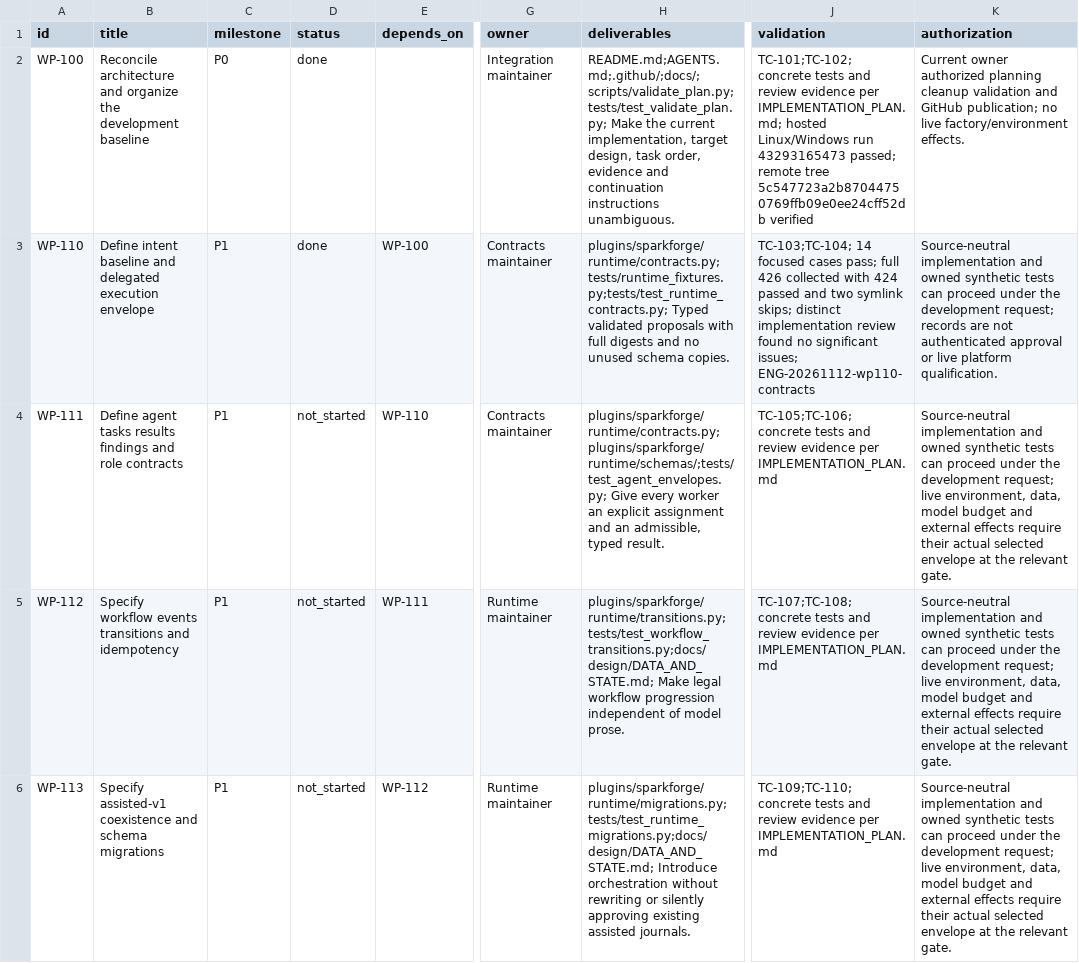
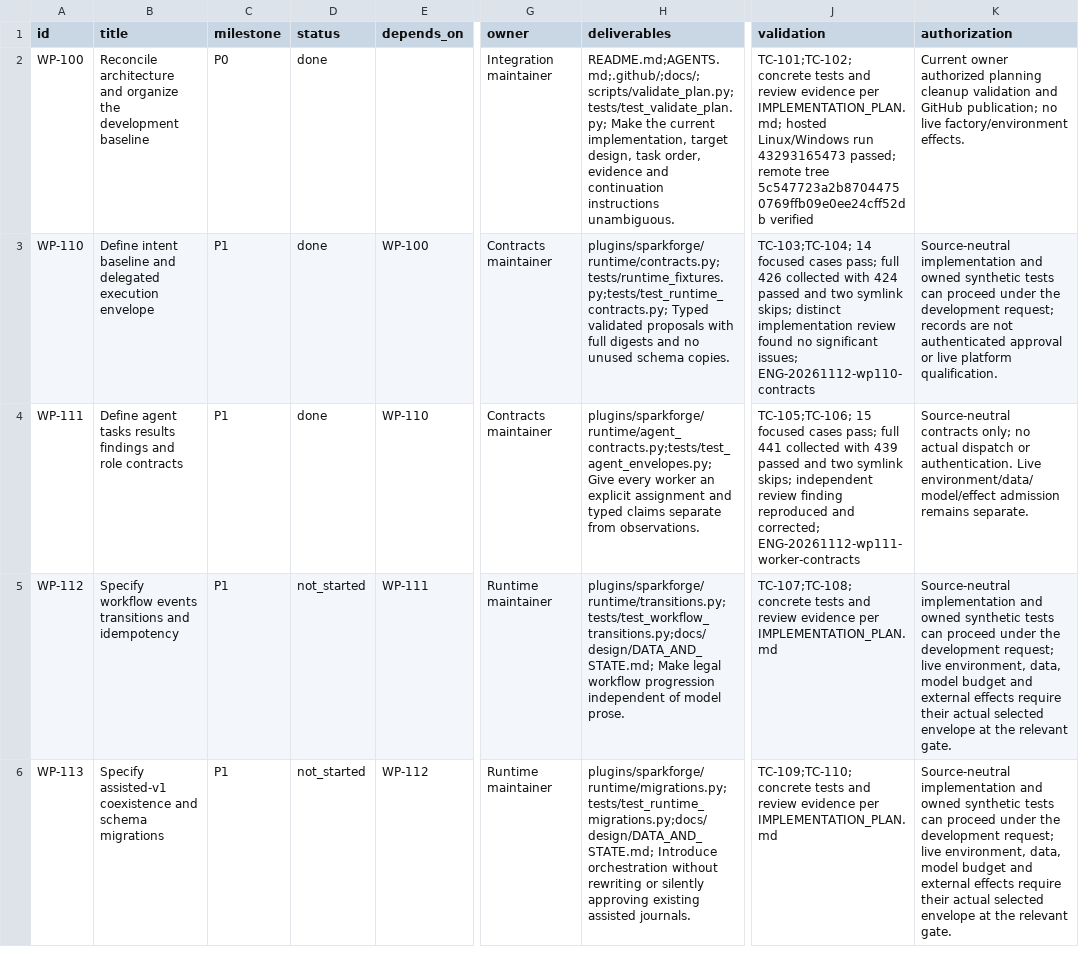
Before and after one commit to Arkthos/SparkForge, a CSV file: docs/IMPLEMENTATION_BACKLOG.csv, drawn as a sheet; only a part is shown, gaps mark what is left out; the diff names each change by its address in the sheet, - before the commit and + after, or states it on an @@ line.

```diff
--- a/docs/IMPLEMENTATION_BACKLOG.csv
+++ b/docs/IMPLEMENTATION_BACKLOG.csv
-D4 (status): not_started
+D4 (status): done
-H4 (deliverables): plugins/sparkforge/runtime/contracts.py;plugins/sparkforge/runtime/schemas/;tests/test_agent_envelopes.py; Give every worker an explicit assignment and an admissible, typed result.
+H4 (deliverables): plugins/sparkforge/runtime/agent_contracts.py;tests/test_agent_envelopes.py; Give every worker an explicit assignment and typed claims separate from observations.
-J4 (validation): TC-105;TC-106; concrete tests and review evidence per IMPLEMENTATION_PLAN.md
+J4 (validation): TC-105;TC-106; 15 focused cases pass; full 441 collected with 439 passed and two symlink skips; independent review finding reproduced and corrected; ENG-20261112-wp111-worker-contracts
-K4 (authorization): Source-neutral implementation and owned synthetic tests can proceed under the development request; live environment, data, model budget and external effects require their actual selected envelope at the relevant gate.
+K4 (authorization): Source-neutral contracts only; no actual dispatch or authentication. Live environment/data/model/effect admission remains separate.
```
Also changed, not shown: 10 other files.
